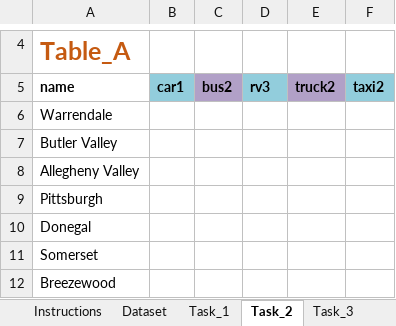
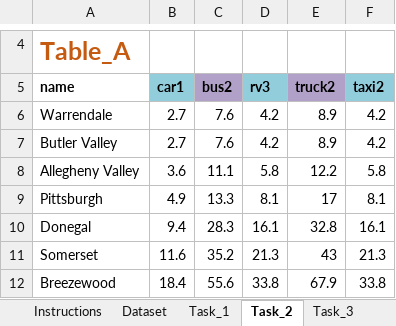
Before and after one commit to sudhanshumehra/MapUp-DA-Assessment-2024-main, an Excel workbook: excel-assessment.xlsm, sheet Task_2, drawn as a sheet; only a part is shown, gaps mark what is left out; values as stored, in another font and other column widths than the file's, no borders; the diff covers the shown part only; the diff names each change by its address in the sheet, - before the commit and + after, or states it on an @@ line.

```diff
--- a/excel-assessment.xlsm (sheet Task_2)
+++ b/excel-assessment.xlsm (sheet Task_2)
-B6:B7 (car1): (empty)
+B6:B7 (car1): 2.7
-C6:C7 (bus2): (empty)
+C6:C7 (bus2): 7.6
-D6:D7 (rv3): (empty)
+D6:D7 (rv3): 4.2
-E6:E7 (truck2): (empty)
+E6:E7 (truck2): 8.9
-F6:F7 (taxi2): (empty)
+F6:F7 (taxi2): 4.2
-B8 (car1): (empty)
+B8 (car1): 3.6
-C8 (bus2): (empty)
+C8 (bus2): 11.1
-D8 (rv3): (empty)
+D8 (rv3): 5.8
-E8 (truck2): (empty)
+E8 (truck2): 12.2
-F8 (taxi2): (empty)
+F8 (taxi2): 5.8
-B9 (car1): (empty)
+B9 (car1): 4.9
-C9 (bus2): (empty)
+C9 (bus2): 13.3
-D9 (rv3): (empty)
+D9 (rv3): 8.1
-E9 (truck2): (empty)
+E9 (truck2): 17
-F9 (taxi2): (empty)
+F9 (taxi2): 8.1
-B10 (car1): (empty)
+B10 (car1): 9.4
-C10 (bus2): (empty)
+C10 (bus2): 28.3
-D10 (rv3): (empty)
+D10 (rv3): 16.1
-E10 (truck2): (empty)
+E10 (truck2): 32.8
-F10 (taxi2): (empty)
+F10 (taxi2): 16.1
-B11 (car1): (empty)
+B11 (car1): 11.6
-C11 (bus2): (empty)
+C11 (bus2): 35.2
-D11 (rv3): (empty)
+D11 (rv3): 21.3
-E11 (truck2): (empty)
+E11 (truck2): 43
-F11 (taxi2): (empty)
+F11 (taxi2): 21.3
-B12 (car1): (empty)
+B12 (car1): 18.4
-C12 (bus2): (empty)
+C12 (bus2): 55.6
-D12 (rv3): (empty)
+D12 (rv3): 33.8
-E12 (truck2): (empty)
+E12 (truck2): 67.9
-F12 (taxi2): (empty)
+F12 (taxi2): 33.8
```
Also changed, not shown: 90 edited cells elsewhere in this sheet, sheet Dataset, sheet Task_3, sheet Task_5, sheet Task_4, sheet Task_1.
